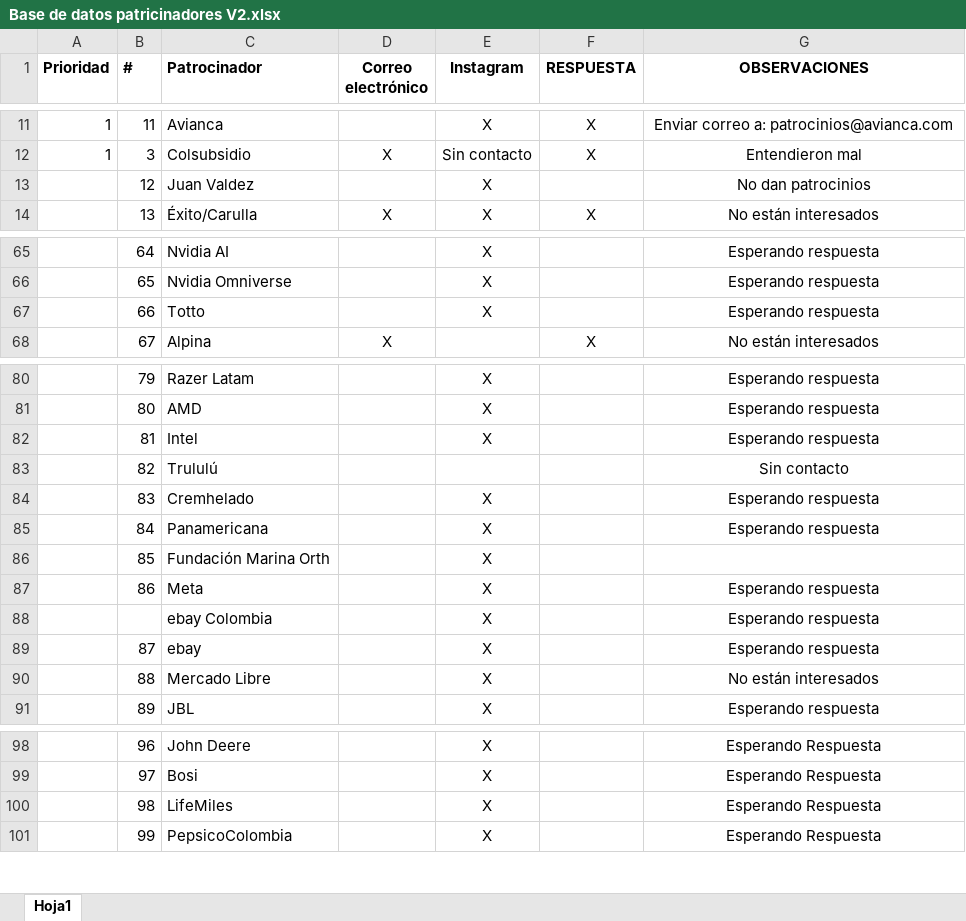
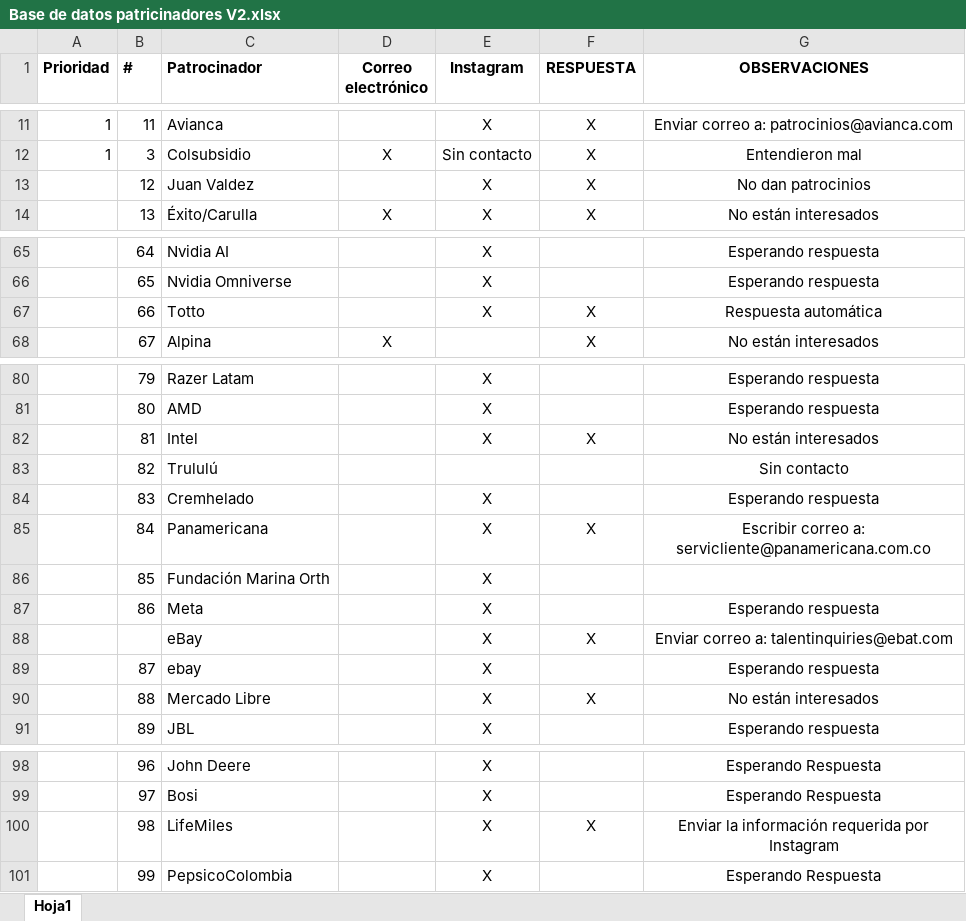
Before and after one commit to CIRATColombia/FTC-Into_The_Deep, an Excel workbook: Patrocinio/Base de datos patricinadores V2.xlsx, sheet Hoja1, drawn as a sheet; only a part is shown, gaps mark what is left out; values as stored, in another font and other column widths than the file's, no borders; removed rows and columns are numbered as before the commit, all else as after; the diff names each change by its address in the sheet, - before the commit and + after, or states it on an @@ line.

Commit message:
Actualizacion base de datos de patrocionios

```diff
--- a/Patrocinio/Base de datos patricinadores V2.xlsx (sheet Hoja1)
+++ b/Patrocinio/Base de datos patricinadores V2.xlsx (sheet Hoja1)
-F13 (RESPUESTA): (empty)
+F13 (RESPUESTA): X
-F67 (RESPUESTA): (empty)
+F67 (RESPUESTA): X
-G67 (OBSERVACIONES): Esperando respuesta
+G67 (OBSERVACIONES): Respuesta automática
-F82 (RESPUESTA): (empty)
+F82 (RESPUESTA): X
-G82 (OBSERVACIONES): Esperando respuesta
+G82 (OBSERVACIONES): No están interesados
-F85 (RESPUESTA): (empty)
+F85 (RESPUESTA): X
-G85 (OBSERVACIONES): Esperando respuesta
+G85 (OBSERVACIONES): Escribir correo a: servicliente@panamericana.com.co
-row 88:  |  | ebay Colombia |  | X |  | Esperando respuesta
+row 88:  |  | eBay |  | X | X | Enviar correo a: talentinquiries@ebat.com
-F90 (RESPUESTA): (empty)
+F90 (RESPUESTA): X
-F100 (RESPUESTA): (empty)
+F100 (RESPUESTA): X
-G100 (OBSERVACIONES): Esperando Respuesta
+G100 (OBSERVACIONES): Enviar la información requerida por Instagram
```
